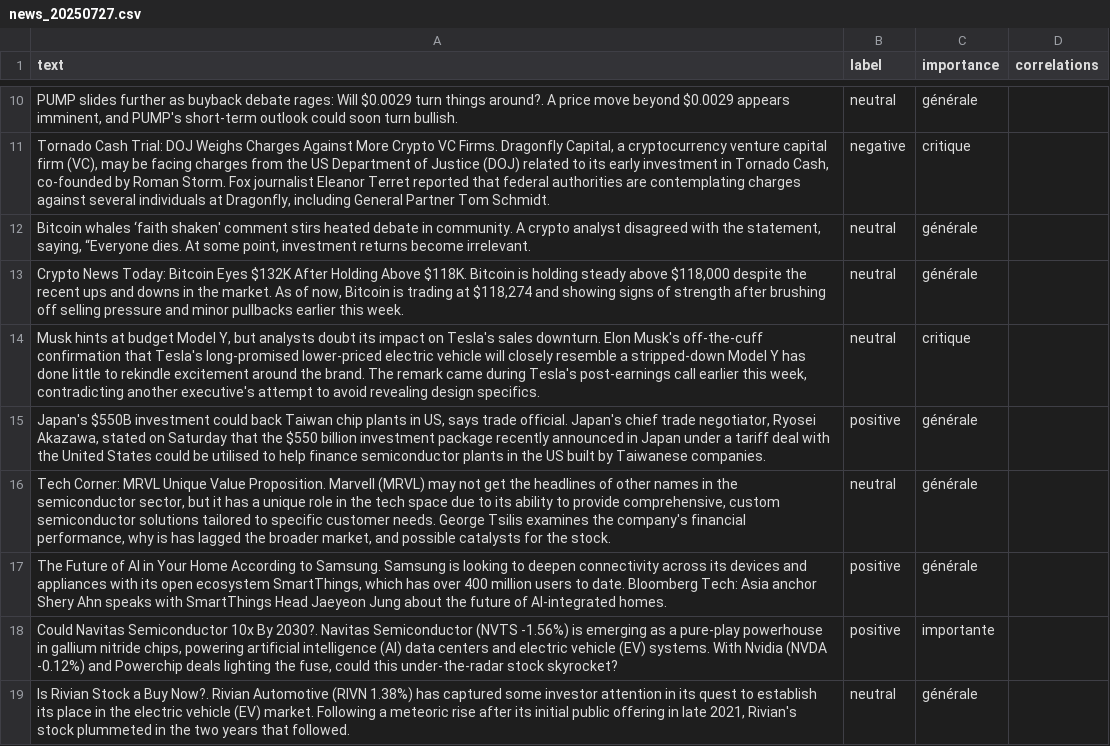
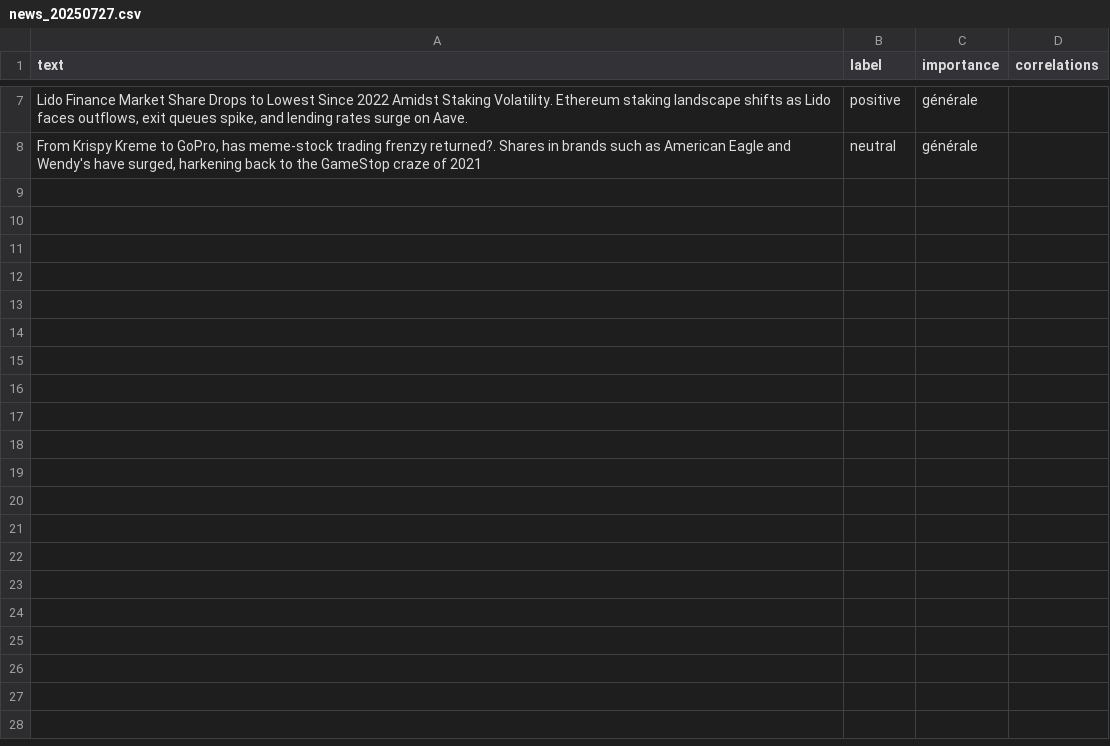
Before and after one commit to Bencode92/tradepulse-ml, a CSV file: datasets/news_20250727.csv, drawn as a sheet; only a part is shown, gaps mark what is left out; the diff covers the shown part only.

```diff
--- a/datasets/news_20250727.csv
+++ b/datasets/news_20250727.csv
@@ -10,10 +7,2 @@ text,label,importance,correlations
-"PUMP slides further as buyback debate rages: Will $0.0029 turn things around?. A price move beyond $0.0029 appears imminent, and PUMP's short-term outlook could soon turn bullish.",neutral,générale,
-"Tornado Cash Trial: DOJ Weighs Charges Against More Crypto VC Firms. Dragonfly Capital, a cryptocurrency venture capital firm (VC), may be facing charges from the US Department of Justice (DOJ) related to its early investment in Tornado Cash, co-founded by Roman Storm. Fox journalist Eleanor Terret reported that federal authorities are contemplating charges against several individuals at Dragonfly, including General Partner Tom Schmidt.",negative,critique,
-"Bitcoin whales ‘faith shaken' comment stirs heated debate in community. A crypto analyst disagreed with the statement, saying, “Everyone dies. At some point, investment returns become irrelevant.",neutral,générale,
-"Crypto News Today: Bitcoin Eyes $132K After Holding Above $118K. Bitcoin is holding steady above $118,000 despite the recent ups and downs in the market. As of now, Bitcoin is trading at $118,274 and showing signs of strength after brushing off selling pressure and minor pullbacks earlier this week.",neutral,générale,
-"Musk hints at budget Model Y, but analysts doubt its impact on Tesla's sales downturn. Elon Musk's off-the-cuff confirmation that Tesla's long-promised lower-priced electric vehicle will closely resemble a stripped-down Model Y has done little to rekindle excitement around the brand. The remark came during Tesla's post-earnings call earlier this week, contradicting another executive's attempt to avoid revealing design specifics.",neutral,critique,
-"Japan's $550B investment could back Taiwan chip plants in US, says trade official. Japan's chief trade negotiator, Ryosei Akazawa, stated on Saturday that the $550 billion investment package recently announced in Japan under a tariff deal with the United States could be utilised to help finance semiconductor plants in the US built by Taiwanese companies.",positive,générale,
-"Tech Corner: MRVL Unique Value Proposition. Marvell (MRVL) may not get the headlines of other names in the semiconductor sector, but it has a unique role in the tech space due to its ability to provide comprehensive, custom semiconductor solutions tailored to specific customer needs. George Tsilis examines the company's financial performance, why is has lagged the broader market, and possible catalysts for the stock.",neutral,générale,
-"The Future of AI in Your Home According to Samsung. Samsung is looking to deepen connectivity across its devices and appliances with its open ecosystem SmartThings, which has over 400 million users to date. Bloomberg Tech: Asia anchor Shery Ahn speaks with SmartThings Head Jaeyeon Jung about the future of AI-integrated homes.",positive,générale,
-"Could Navitas Semiconductor 10x By 2030?. Navitas Semiconductor (NVTS -1.56%) is emerging as a pure‑play powerhouse in gallium nitride chips, powering artificial intelligence (AI) data centers and electric vehicle (EV) systems. With Nvidia (NVDA -0.12%) and Powerchip deals lighting the fuse, could this under‑the‑radar stock skyrocket?",positive,importante,
-"Is Rivian Stock a Buy Now?. Rivian Automotive (RIVN 1.38%) has captured some investor attention in its quest to establish its place in the electric vehicle (EV) market. Following a meteoric rise after its initial public offering in late 2021, Rivian's stock plummeted in the two years that followed.",neutral,générale,
+"Lido Finance Market Share Drops to Lowest Since 2022 Amidst Staking Volatility. Ethereum staking landscape shifts as Lido faces outflows, exit queues spike, and lending rates surge on Aave.",positive,générale,
+"From Krispy Kreme to GoPro, has meme-stock trading frenzy returned?. Shares in brands such as American Eagle and Wendy's have surged, harkening back to the GameStop craze of 2021",neutral,générale,
```
Also changed, not shown: 2 added rows, 5 removed rows and 4 edited cells elsewhere in this file, 1 other file.
